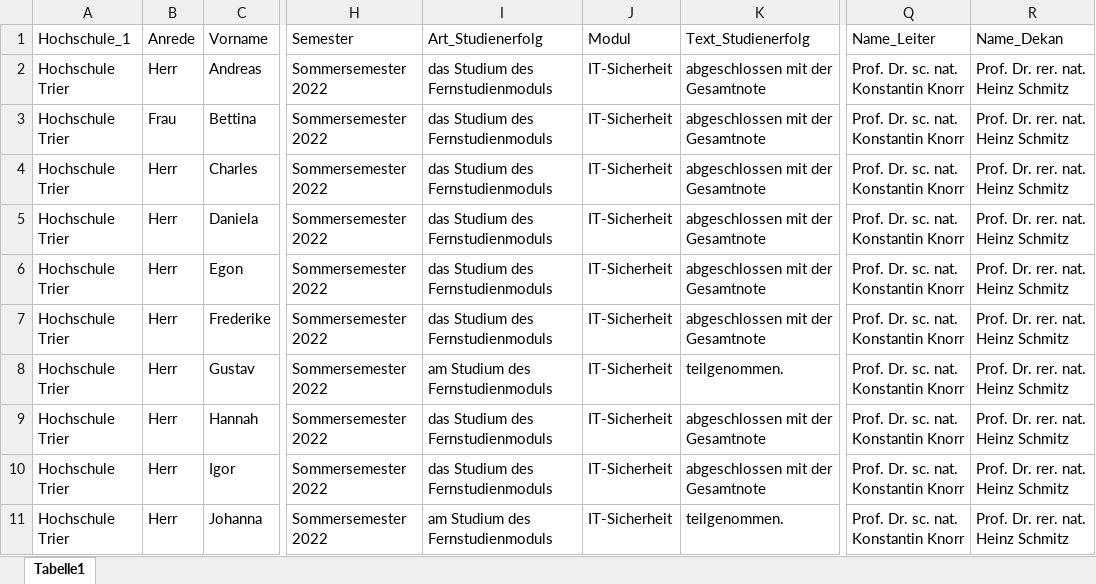
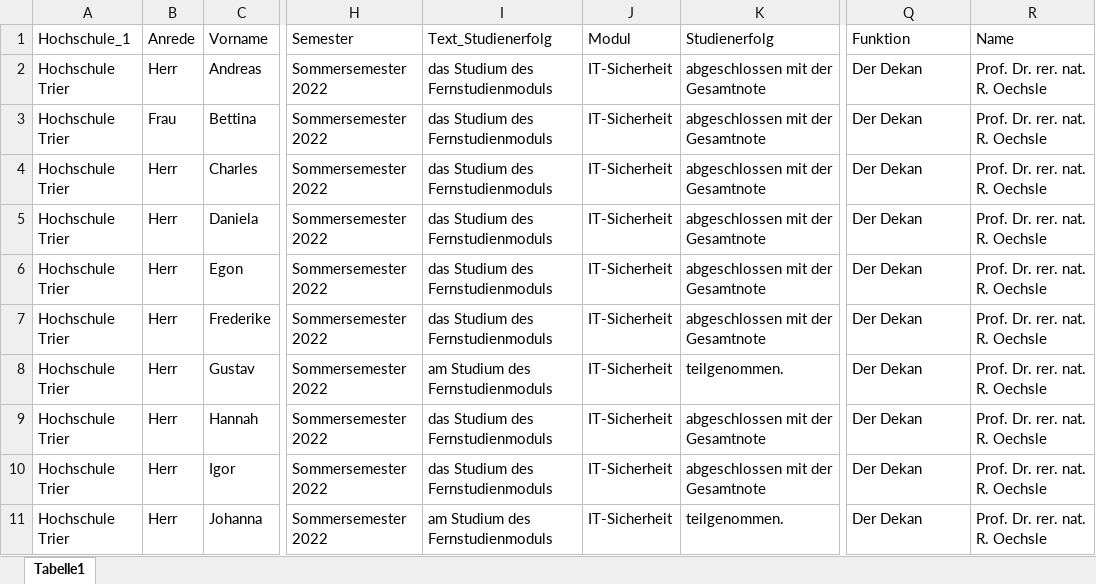
Before and after one commit to schmxtz/bachelors-thesis, an Excel workbook: Empfaenger.xlsx, sheet Tabelle1, drawn as a sheet; only a part is shown, gaps mark what is left out; values as stored, in another font and other column widths than the file's, no borders; the diff names each change by its address in the sheet, - before the commit and + after, or states it on an @@ line.

```diff
--- a/Empfaenger.xlsx (sheet Tabelle1)
+++ b/Empfaenger.xlsx (sheet Tabelle1)
-I1: Art_Studienerfolg
+I1: Text_Studienerfolg
-K1: Text_Studienerfolg
+K1: Studienerfolg
-Q1: Name_Leiter
+Q1: Funktion
-R1: Name_Dekan
+R1: Name
-Q2:Q11: Prof. Dr. sc. nat. Konstantin Knorr
+Q2:Q11: Der Dekan
-R2:R11: Prof. Dr. rer. nat. Heinz Schmitz
+R2:R11: Prof. Dr. rer. nat. R. Oechsle
```
Also changed, not shown: 4 other files.
